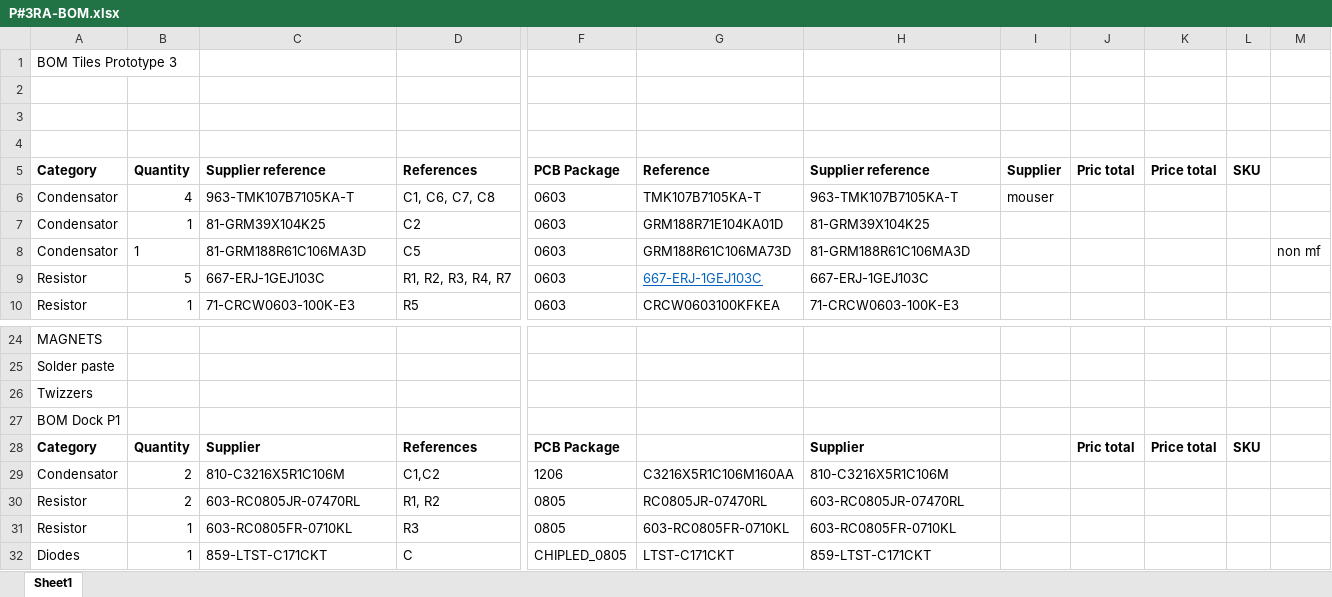
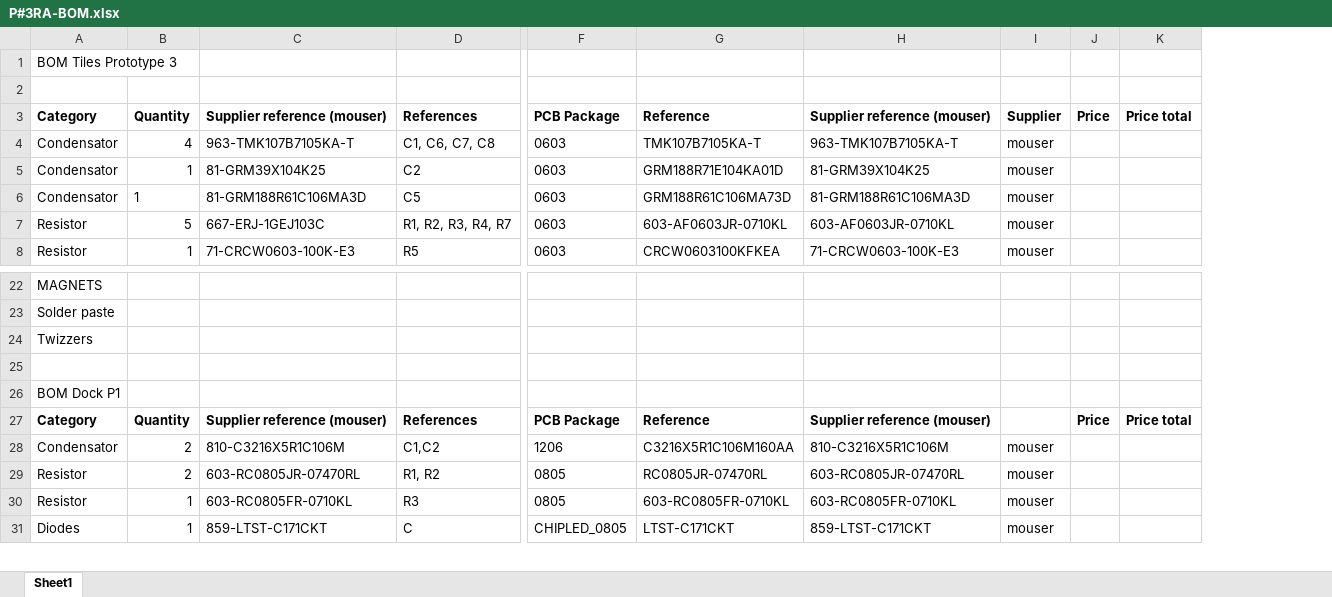
Before and after one commit to tilestoolkit/tiles-hardware, an Excel workbook: Prototype 3 RevA/P#3RA-BOM.xlsx, sheet Sheet1, drawn as a sheet; only a part is shown, gaps mark what is left out; values as stored, in another font and other column widths than the file's, no borders; removed rows and columns are numbered as before the commit, all else as after; rows hold the shown columns only; the diff names each change by its address in the sheet, - before the commit and + after, or states it on an @@ line.

Commit message:
updated bom

```diff
--- a/Prototype 3 RevA/P#3RA-BOM.xlsx (sheet Sheet1)
+++ b/Prototype 3 RevA/P#3RA-BOM.xlsx (sheet Sheet1)
-column I, rows 5-6: Supplier | mouser
-column J, row 5: Pric total; row 28: Pric total
+column I, rows 3-8: Supplier | mouser | mouser | mouser | mouser | mouser; rows 28-31: all mouser
+column J, row 3: Price; row 27: Price
-column L, row 5: SKU; row 28: SKU
-column M, row 8: non mf
-row 3: (empty)
-row 4: (empty)
-C3: Supplier reference
+C3: Supplier reference (mouser)
-H3: Supplier reference
+H3: Supplier reference (mouser)
-G7: 667-ERJ-1GEJ103C
+G7: 603-AF0603JR-0710KL
@@ G7 underline: on → off, text colour: #0563C1 → black @@
-H7: 667-ERJ-1GEJ103C
+H7: 603-AF0603JR-0710KL
+row 25: (empty)
-C27: Supplier
+C27: Supplier reference (mouser)
-G27: (empty)
+G27: Reference
-H27: Supplier
+H27: Supplier reference (mouser)
```
